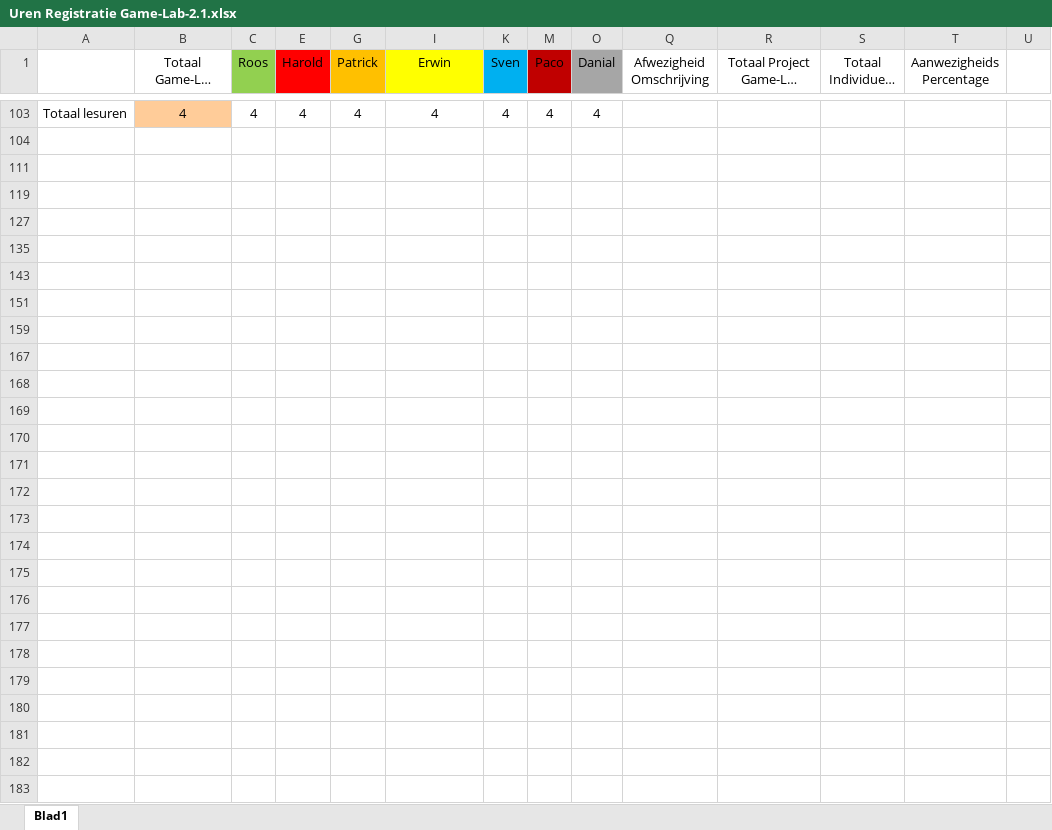
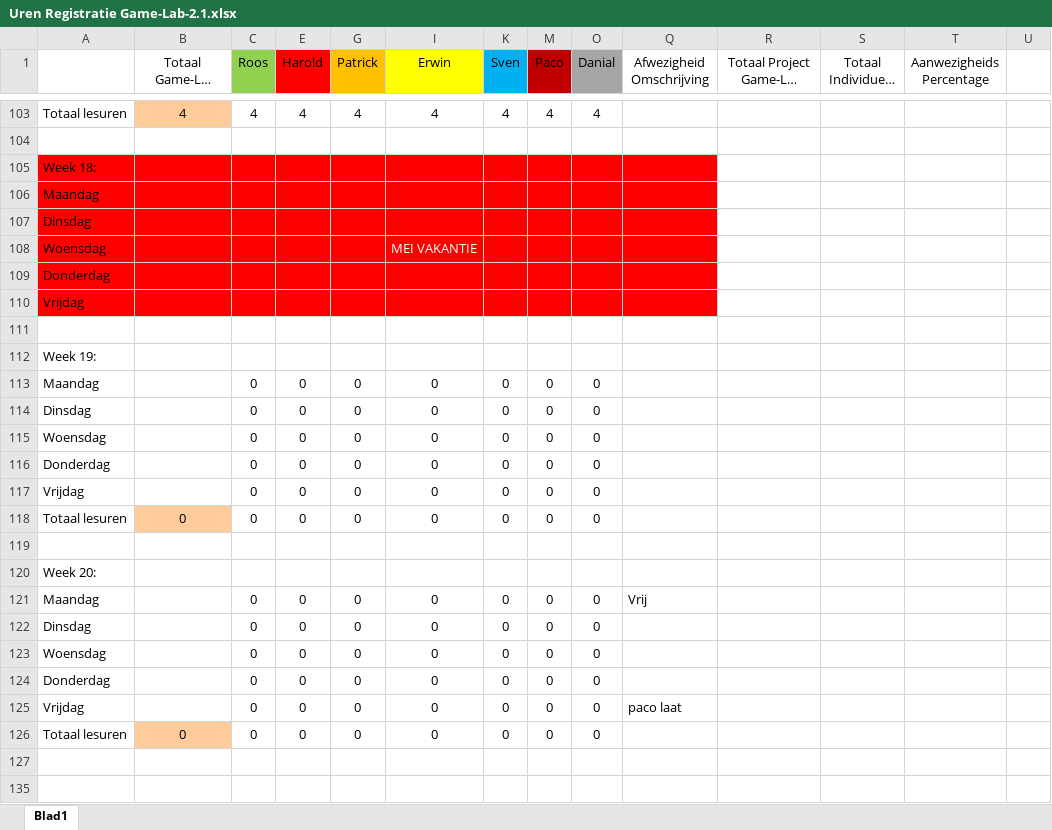
Before and after one commit to DanialVEVO/Gamelab2, an Excel workbook: Algemeen/Uren Registratie Game-Lab-2.1.xlsx, sheet Blad1, drawn as a sheet; only a part is shown, gaps mark what is left out; the shorter side is filled out with more unchanged rows; long unchanged cells end in …; values as stored, in another font and other column widths than the file's, no borders; the diff names each change by its address in the sheet, - before the commit and + after, or states it on an @@ line.

```diff
--- a/Algemeen/Uren Registratie Game-Lab-2.1.xlsx (sheet Blad1)
+++ b/Algemeen/Uren Registratie Game-Lab-2.1.xlsx (sheet Blad1)
@@ row 105 unhidden: Week 18: @@
+row 106: Maandag
+row 107: Dinsdag
@@ row 108 unhidden: Woensdag |  |  |  |  | MEI VAKANTIE @@
+row 109: Donderdag
+row 110: Vrijdag
@@ row 112 unhidden: Week 19: @@
+row 113: Maandag |  | 0 | 0 | 0 | 0 | 0 | 0 | 0
+row 114: Dinsdag |  | 0 | 0 | 0 | 0 | 0 | 0 | 0
+row 115: Woensdag |  | 0 | 0 | 0 | 0 | 0 | 0 | 0
+row 116: Donderdag |  | 0 | 0 | 0 | 0 | 0 | 0 | 0
+row 117: Vrijdag |  | 0 | 0 | 0 | 0 | 0 | 0 | 0
+row 118: Totaal lesuren | 0 | 0 | 0 | 0 | 0 | 0 | 0 | 0
@@ row 120 unhidden: Week 20: @@
+row 121: Maandag |  | 0 | 0 | 0 | 0 | 0 | 0 | 0 | Vrij
+row 122: Dinsdag |  | 0 | 0 | 0 | 0 | 0 | 0 | 0
+row 123: Woensdag |  | 0 | 0 | 0 | 0 | 0 | 0 | 0
+row 124: Donderdag |  | 0 | 0 | 0 | 0 | 0 | 0 | 0
+row 125: Vrijdag |  | 0 | 0 | 0 | 0 | 0 | 0 | 0 | paco laat
+row 126: Totaal lesuren | 0 | 0 | 0 | 0 | 0 | 0 | 0 | 0
```
Also changed, not shown: 11 other files.
